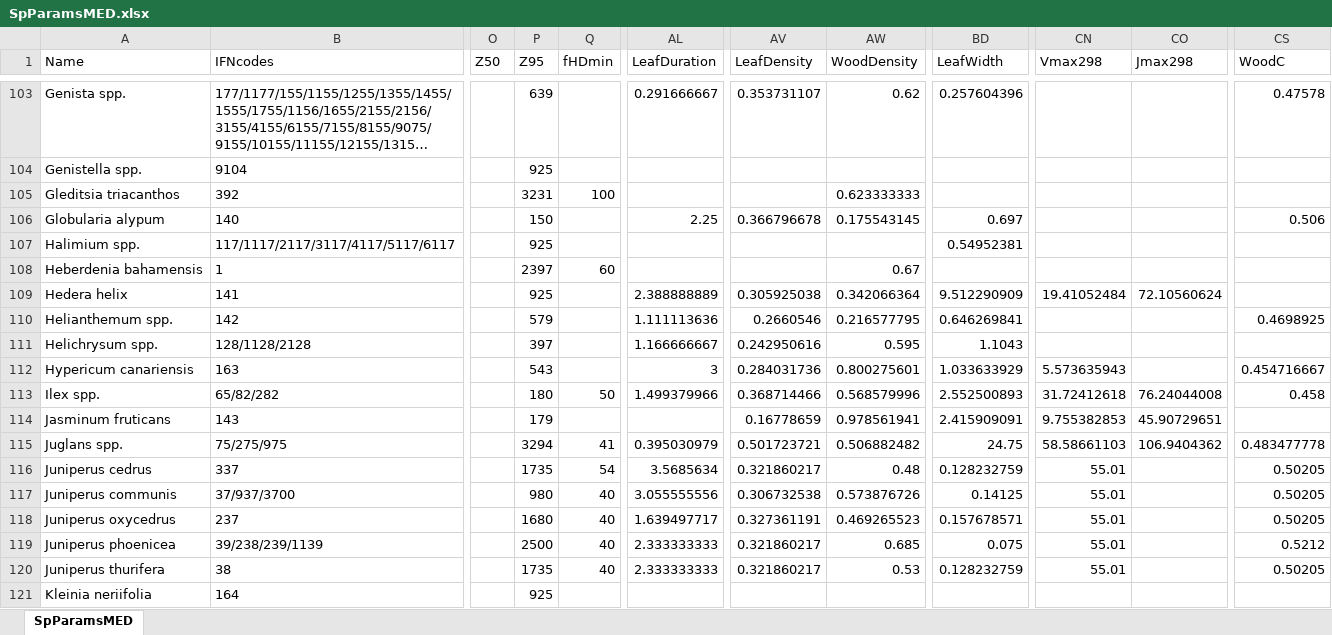
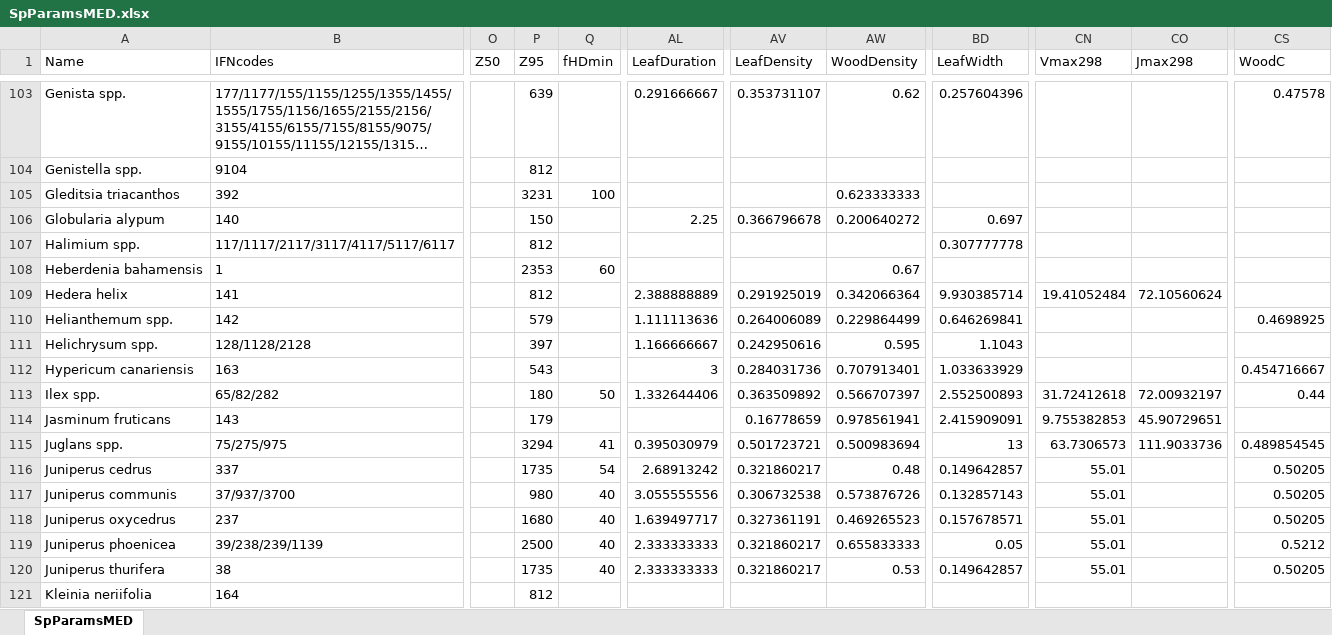
Before and after one commit to emf-creaf/medfate, an Excel workbook: data-raw/SpParamsMED.xlsx, sheet SpParamsMED, drawn as a sheet; only a part is shown, gaps mark what is left out; long unchanged cells end in …; values as stored, in another font and other column widths than the file's, no borders; table styles not drawn; the diff covers the shown part only; the diff names each change by its address in the sheet, - before the commit and + after, or states it on an @@ line.

```diff
--- a/data-raw/SpParamsMED.xlsx (sheet SpParamsMED)
+++ b/data-raw/SpParamsMED.xlsx (sheet SpParamsMED)
-P104 (Z95): 925
+P104 (Z95): 812
-AW106 (WoodDensity): 0.175543145
+AW106 (WoodDensity): 0.200640272
-CS106 (WoodC): 0.506
+CS106 (WoodC): (empty)
-P107 (Z95): 925
+P107 (Z95): 812
-BD107 (LeafWidth): 0.54952381
+BD107 (LeafWidth): 0.307777778
-P108 (Z95): 2397
+P108 (Z95): 2353
-P109 (Z95): 925
+P109 (Z95): 812
-AV109 (LeafDensity): 0.305925038
+AV109 (LeafDensity): 0.291925019
-BD109 (LeafWidth): 9.512290909
+BD109 (LeafWidth): 9.930385714
-AV110 (LeafDensity): 0.2660546
+AV110 (LeafDensity): 0.264006089
-AW110 (WoodDensity): 0.216577795
+AW110 (WoodDensity): 0.229864499
-AW112 (WoodDensity): 0.800275601
+AW112 (WoodDensity): 0.707913401
-CN112 (Vmax298): 5.573635943
+CN112 (Vmax298): (empty)
-AL113 (LeafDuration): 1.499379966
+AL113 (LeafDuration): 1.332644406
-AV113 (LeafDensity): 0.368714466
+AV113 (LeafDensity): 0.363509892
-AW113 (WoodDensity): 0.568579996
+AW113 (WoodDensity): 0.566707397
-CO113 (Jmax298): 76.24044008
+CO113 (Jmax298): 72.00932197
-CS113 (WoodC): 0.458
+CS113 (WoodC): 0.44
-AW115 (WoodDensity): 0.506882482
+AW115 (WoodDensity): 0.500983694
-BD115 (LeafWidth): 24.75
+BD115 (LeafWidth): 13
-CN115 (Vmax298): 58.58661103
+CN115 (Vmax298): 63.7306573
-CO115 (Jmax298): 106.9404362
+CO115 (Jmax298): 111.9033736
-CS115 (WoodC): 0.483477778
+CS115 (WoodC): 0.489854545
-AL116 (LeafDuration): 3.5685634
+AL116 (LeafDuration): 2.68913242
-BD116 (LeafWidth): 0.128232759
+BD116 (LeafWidth): 0.149642857
-BD117 (LeafWidth): 0.14125
+BD117 (LeafWidth): 0.132857143
-AW119 (WoodDensity): 0.685
+AW119 (WoodDensity): 0.655833333
-BD119 (LeafWidth): 0.075
+BD119 (LeafWidth): 0.05
-BD120 (LeafWidth): 0.128232759
+BD120 (LeafWidth): 0.149642857
-P121 (Z95): 925
+P121 (Z95): 812
```
Also changed, not shown: 356 edited cells elsewhere in this sheet, 7 other files.
